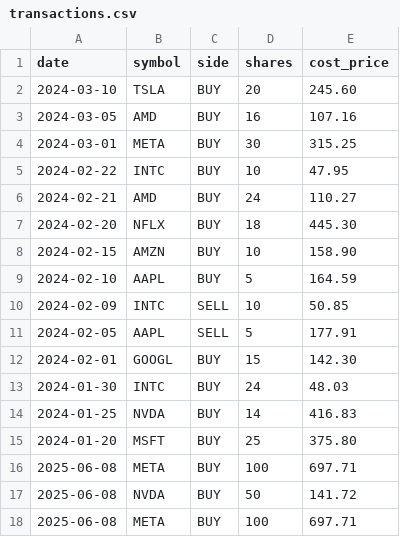
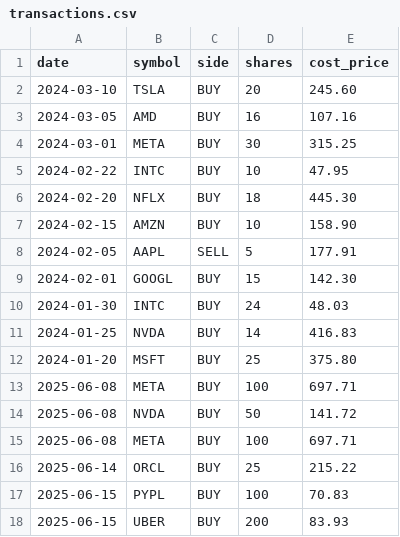
Before and after one commit to mjguerin/cap-4101, a CSV file: transactions.csv, drawn as a sheet; removed rows and columns are numbered as before the commit, all else as after; the diff names each change by its address in the sheet, - before the commit and + after, or states it on an @@ line.

```diff
--- a/transactions.csv
+++ b/transactions.csv
-row 6: 2024-02-21 | AMD | BUY | 24 | 110.27
-row 9: 2024-02-10 | AAPL | BUY | 5 | 164.59
-row 10: 2024-02-09 | INTC | SELL | 10 | 50.85
+row 16: 2025-06-14 | ORCL | BUY | 25 | 215.22
+row 17: 2025-06-15 | PYPL | BUY | 100 | 70.83
+row 18: 2025-06-15 | UBER | BUY | 200 | 83.93
```
Also changed, not shown: 1 other file.
